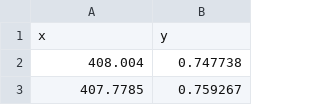
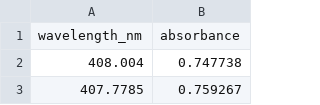
Before and after one commit to SunLab-Rutgers/chem542_CDS, a CSV file: lec1/data/csv_data/nitrobenzene_uvvis.csv, drawn as a sheet; only a part is shown; removed rows and columns are numbered as before the commit, all else as after; the diff names each change by its address in the sheet, - before the commit and + after, or states it on an @@ line.

Commit message:
rename columns

```diff
--- a/lec1/data/csv_data/nitrobenzene_uvvis.csv
+++ b/lec1/data/csv_data/nitrobenzene_uvvis.csv
-row 1: x | y
+row 1: wavelength_nm | absorbance
```
